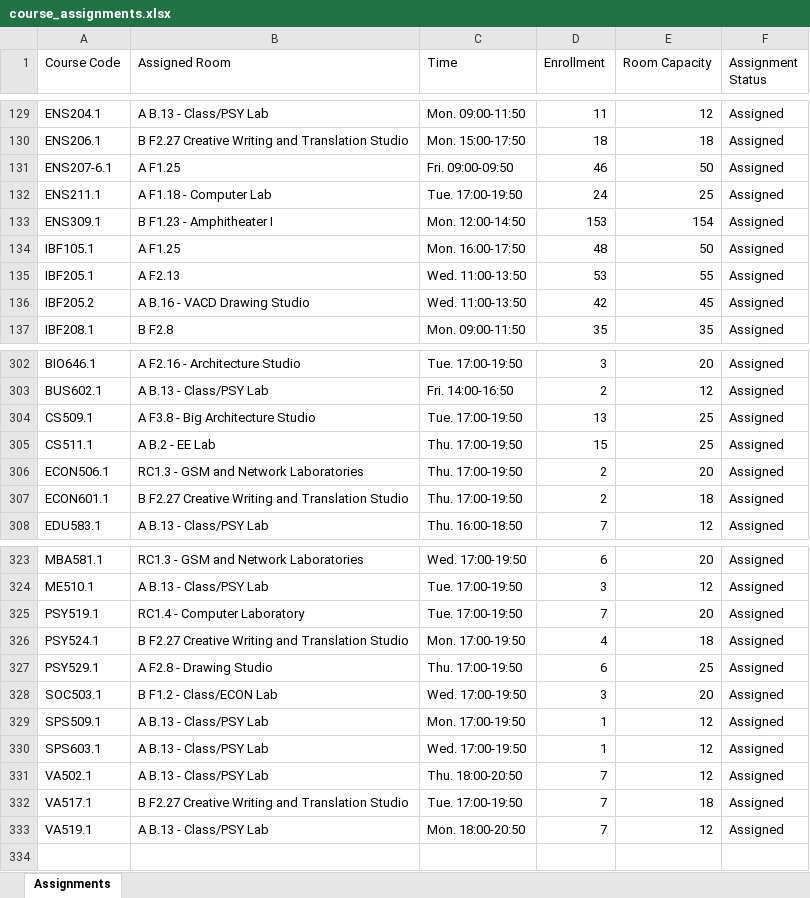
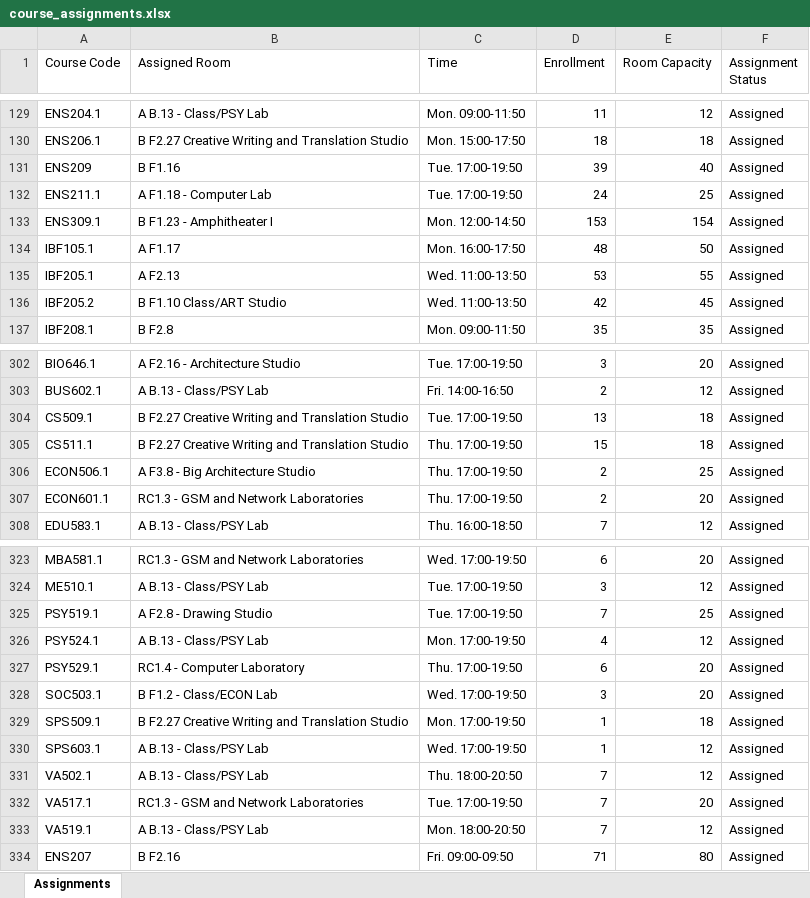
Before and after one commit to imran-m7/scheduled_classrooms, an Excel workbook: course_assignments.xlsx, sheet Assignments, drawn as a sheet; only a part is shown, gaps mark what is left out; values as stored, in another font and other column widths than the file's, no borders; removed rows and columns are numbered as before the commit, all else as after; the diff covers the shown part only; the diff names each change by its address in the sheet, - before the commit and + after, or states it on an @@ line.

```diff
--- a/course_assignments.xlsx (sheet Assignments)
+++ b/course_assignments.xlsx (sheet Assignments)
-row 131: ENS207-6.1 | A F1.25 | Fri. 09:00-09:50 | 46 | 50 | Assigned
+row 131: ENS209 | B F1.16 | Tue. 17:00-19:50 | 39 | 40 | Assigned
-B134 (Assigned Room): A F1.25
+B134 (Assigned Room): A F1.17
-B136 (Assigned Room): A B.16 - VACD Drawing Studio
+B136 (Assigned Room): B F1.10 Class/ART Studio
-B304 (Assigned Room): A F3.8 - Big Architecture Studio
+B304 (Assigned Room): B F2.27 Creative Writing and Translation Studio
-E304:E305 (Room Capacity): 25
+E304:E305 (Room Capacity): 18
-B305 (Assigned Room): A B.2 - EE Lab
+B305 (Assigned Room): B F2.27 Creative Writing and Translation Studio
-B306 (Assigned Room): RC1.3 - GSM and Network Laboratories
+B306 (Assigned Room): A F3.8 - Big Architecture Studio
-E306 (Room Capacity): 20
+E306 (Room Capacity): 25
-B307 (Assigned Room): B F2.27 Creative Writing and Translation Studio
+B307 (Assigned Room): RC1.3 - GSM and Network Laboratories
-E307 (Room Capacity): 18
+E307 (Room Capacity): 20
-B325 (Assigned Room): RC1.4 - Computer Laboratory
+B325 (Assigned Room): A F2.8 - Drawing Studio
-E325 (Room Capacity): 20
+E325 (Room Capacity): 25
-B326 (Assigned Room): B F2.27 Creative Writing and Translation Studio
+B326 (Assigned Room): A B.13 - Class/PSY Lab
-E326 (Room Capacity): 18
+E326 (Room Capacity): 12
-B327 (Assigned Room): A F2.8 - Drawing Studio
+B327 (Assigned Room): RC1.4 - Computer Laboratory
-E327 (Room Capacity): 25
+E327 (Room Capacity): 20
-B329 (Assigned Room): A B.13 - Class/PSY Lab
+B329 (Assigned Room): B F2.27 Creative Writing and Translation Studio
-E329 (Room Capacity): 12
+E329 (Room Capacity): 18
-B332 (Assigned Room): B F2.27 Creative Writing and Translation Studio
+B332 (Assigned Room): RC1.3 - GSM and Network Laboratories
-E332 (Room Capacity): 18
+E332 (Room Capacity): 20
+row 334: ENS207 | B F2.16 | Fri. 09:00-09:50 | 71 | 80 | Assigned
```
Also changed, not shown: 41 edited cells elsewhere in this sheet, 3 other files.
